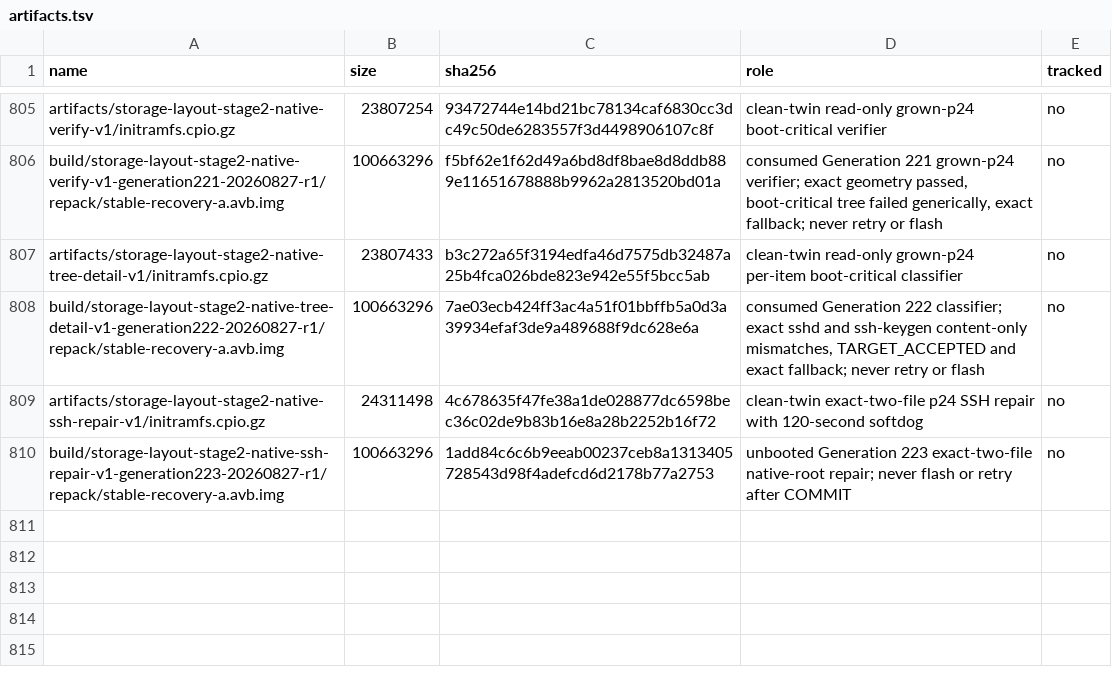
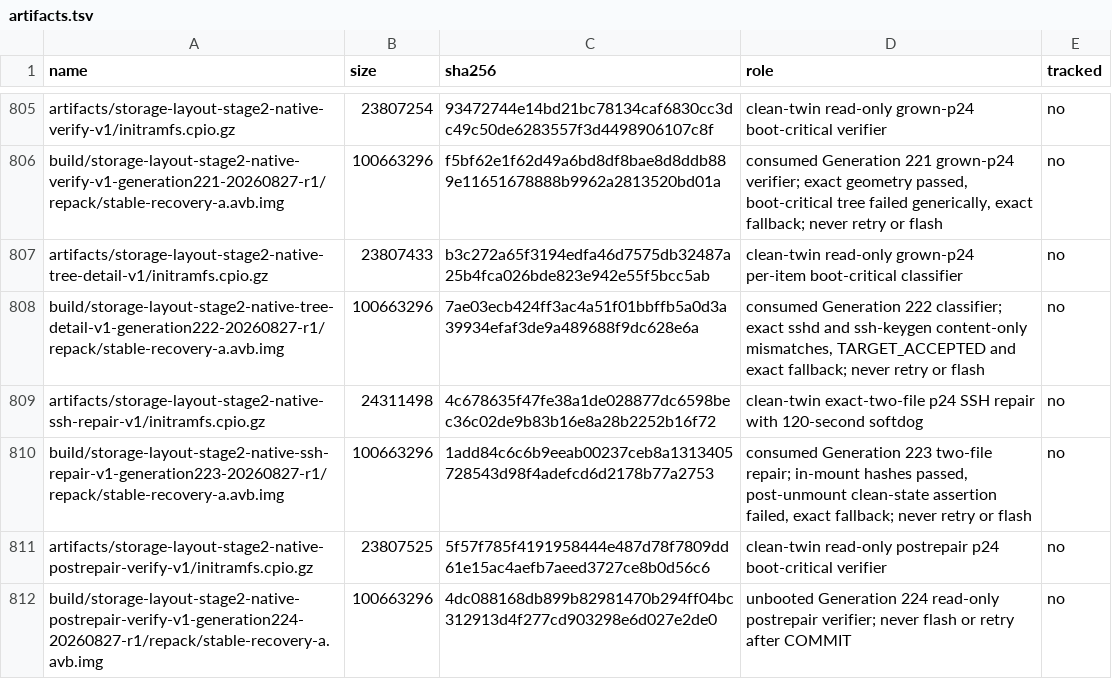
Before and after one commit to klimovich008/rog5-linux, a TSV file: manifests/artifacts.tsv, drawn as a sheet; only a part is shown, gaps mark what is left out.

Commit message:
Verify native root after SSH repair

```diff
--- a/manifests/artifacts.tsv
+++ b/manifests/artifacts.tsv
@@ -809,2 +809,4 @@ build/storage-layout-stage2-native-tree-detail-v1-generation222-20260827-r1/repa
 artifacts/storage-layout-stage2-native-ssh-repair-v1/initramfs.cpio.gz	24311498	4c678635f47fe38a1de028877dc6598bec36c02de9b83b16e8a28b2252b16f72	clean-twin exact-two-file p24 SSH repair with 120-second softdog	no
-build/storage-layout-stage2-native-ssh-repair-v1-generation223-20260827-r1/repack/stable-recovery-a.avb.img	100663296	1add84c6c6b9eeab00237ceb8a1313405728543d98f4adefcd6d2178b77a2753	unbooted Generation 223 exact-two-file native-root repair; never flash or retry after COMMIT	no
+build/storage-layout-stage2-native-ssh-repair-v1-generation223-20260827-r1/repack/stable-recovery-a.avb.img	100663296	1add84c6c6b9eeab00237ceb8a1313405728543d98f4adefcd6d2178b77a2753	consumed Generation 223 two-file repair; in-mount hashes passed, post-unmount clean-state assertion failed, exact fallback; never retry or flash	no
+artifacts/storage-layout-stage2-native-postrepair-verify-v1/initramfs.cpio.gz	23807525	5f57f785f4191958444e487d78f7809dd61e15ac4aefb7aeed3727ce8b0d56c6	clean-twin read-only postrepair p24 boot-critical verifier	no
+build/storage-layout-stage2-native-postrepair-verify-v1-generation224-20260827-r1/repack/stable-recovery-a.avb.img	100663296	4dc088168db899b82981470b294ff04bc312913d4f277cd903298e6d027e2de0	unbooted Generation 224 read-only postrepair verifier; never flash or retry after COMMIT	no
```
Also changed, not shown: manifests/temporary-boot-images.tsv, 16 other files.
